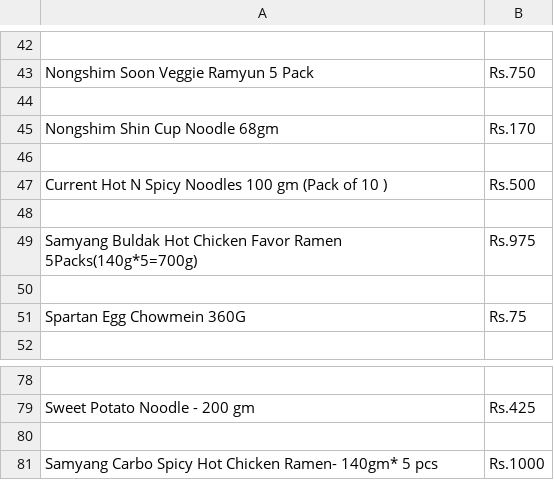
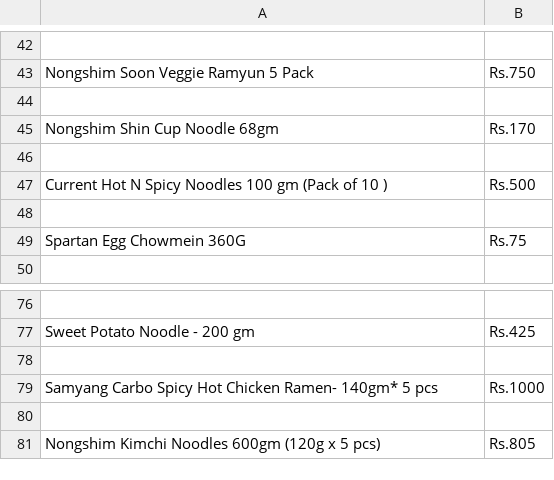
Before and after one commit to SulavChhetri/darazscrapertester, a CSV file: files/noodlesprice.csv, drawn as a sheet; only a part is shown, gaps mark what is left out.

```diff
--- a/files/noodlesprice.csv
+++ b/files/noodlesprice.csv
@@ -48,4 +48,2 @@ Current Hot N Spicy Noodles 100 gm (Pack of 10 ),Rs.500
 
-Samyang Buldak Hot Chicken Favor Ramen 5Packs(140g*5=700g),Rs.975
-
 Spartan Egg Chowmein 360G,Rs.75
@@ -81 +79,3 @@ Sweet Potato Noodle - 200 gm,Rs.425
 Samyang Carbo Spicy Hot Chicken Ramen- 140gm* 5 pcs,Rs.1000
+
+Nongshim Kimchi Noodles 600gm (120g x 5 pcs),Rs.805
```
Also changed, not shown: files/noodlesquantity.csv, 2 other files.
